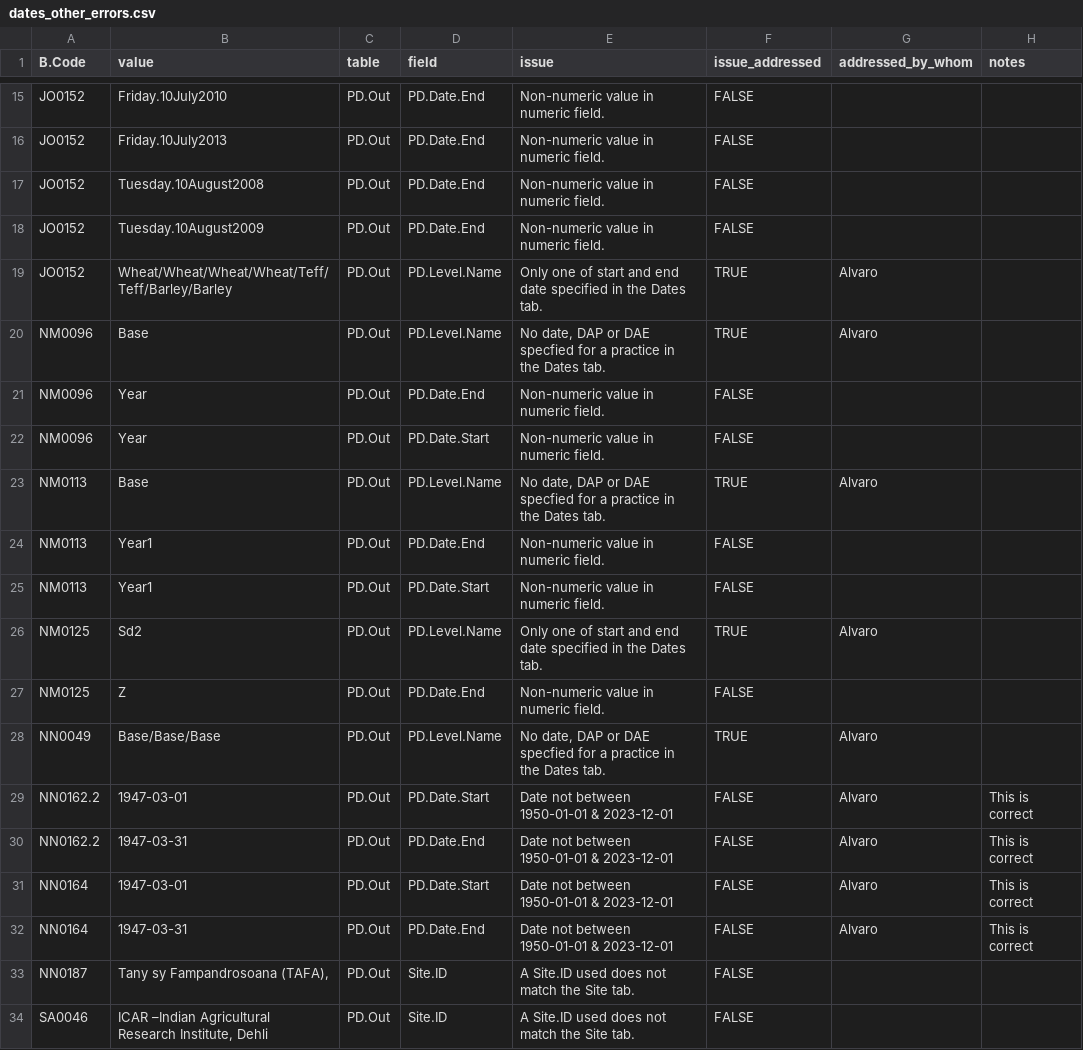
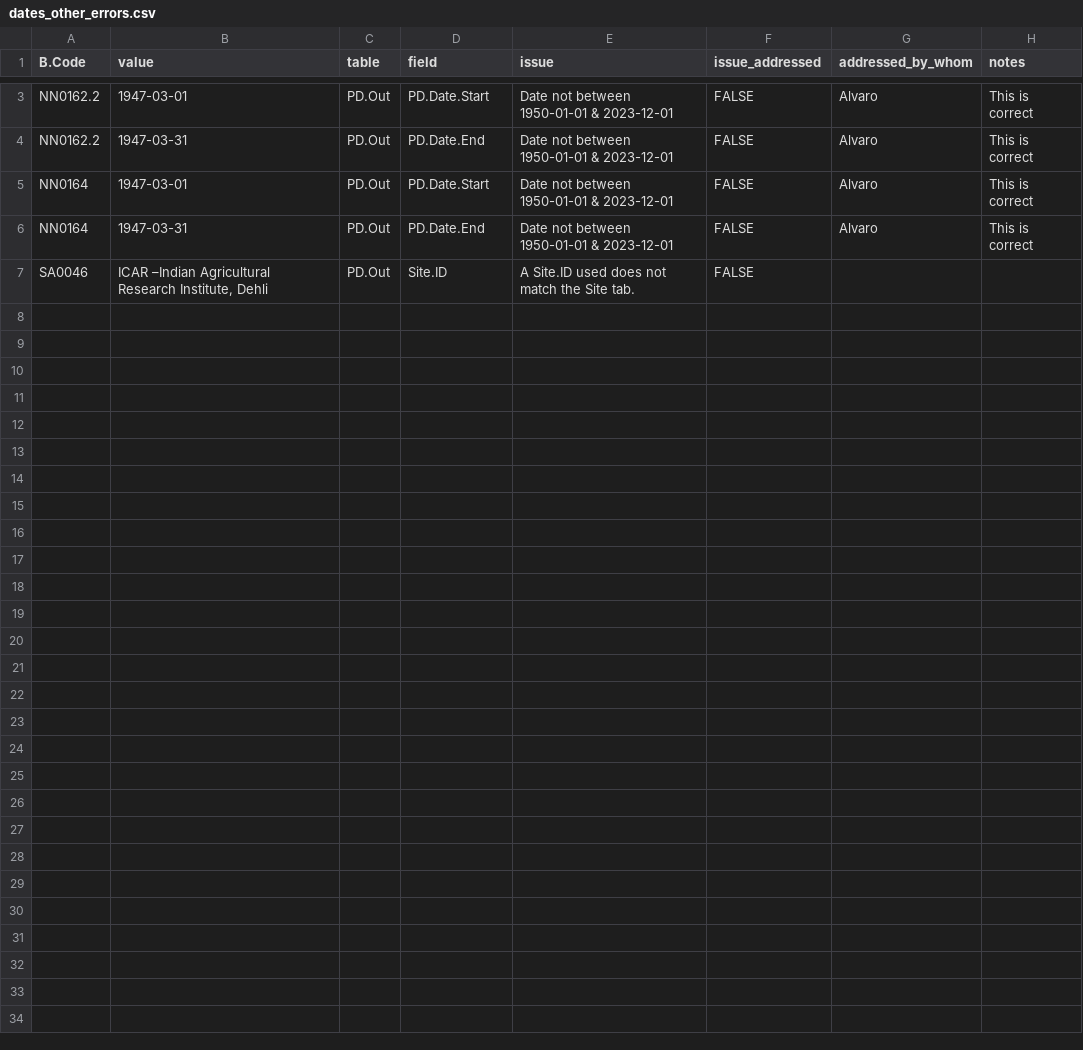
Before and after one commit to CIAT/ERA_dev, a CSV file: data/data_entry/industrious_elephant_2023/data_issues/dates_other_errors.csv, drawn as a sheet; only a part is shown, gaps mark what is left out; the diff covers the shown part only; the diff names each change by its address in the sheet, - before the commit and + after, or states it on an @@ line.

```diff
--- a/data/data_entry/industrious_elephant_2023/data_issues/dates_other_errors.csv
+++ b/data/data_entry/industrious_elephant_2023/data_issues/dates_other_errors.csv
-row 15: JO0152 | Friday.10July2010 | PD.Out | PD.Date.End | Non-numeric value in numeric field. | FALSE
-row 16: JO0152 | Friday.10July2013 | PD.Out | PD.Date.End | Non-numeric value in numeric field. | FALSE
-row 17: JO0152 | Tuesday.10August2008 | PD.Out | PD.Date.End | Non-numeric value in numeric field. | FALSE
-row 18: JO0152 | Tuesday.10August2009 | PD.Out | PD.Date.End | Non-numeric value in numeric field. | FALSE
-row 19: JO0152 | Wheat/Wheat/Wheat/Wheat/Teff/Teff/Barley/Barley | PD.Out | PD.Level.Name | Only one of start and end date specified in the Dates tab. | TRUE | Alvaro
-row 20: NM0096 | Base | PD.Out | PD.Level.Name | No date, DAP or DAE specfied for a practice in the Dates tab. | TRUE | Alvaro
-row 21: NM0096 | Year | PD.Out | PD.Date.End | Non-numeric value in numeric field. | FALSE
-row 22: NM0096 | Year | PD.Out | PD.Date.Start | Non-numeric value in numeric field. | FALSE
-row 23: NM0113 | Base | PD.Out | PD.Level.Name | No date, DAP or DAE specfied for a practice in the Dates tab. | TRUE | Alvaro
-row 24: NM0113 | Year1 | PD.Out | PD.Date.End | Non-numeric value in numeric field. | FALSE
-row 25: NM0113 | Year1 | PD.Out | PD.Date.Start | Non-numeric value in numeric field. | FALSE
-row 26: NM0125 | Sd2 | PD.Out | PD.Level.Name | Only one of start and end date specified in the Dates tab. | TRUE | Alvaro
-row 27: NM0125 | Z | PD.Out | PD.Date.End | Non-numeric value in numeric field. | FALSE
-row 28: NN0049 | Base/Base/Base | PD.Out | PD.Level.Name | No date, DAP or DAE specfied for a practice in the Dates tab. | TRUE | Alvaro
-row 33: NN0187 | Tany sy Fampandrosoana (TAFA), | PD.Out | Site.ID | A Site.ID used does not match the Site tab. | FALSE
```
Also changed, not shown: 12 removed rows elsewhere in this file, data/data_entry/industrious_elephant_2023/data_issues/enterdata_time_errors.csv, data/data_entry/industrious_elephant_2023/data_issues/harvest_structure_errors.csv, 40 other files.
